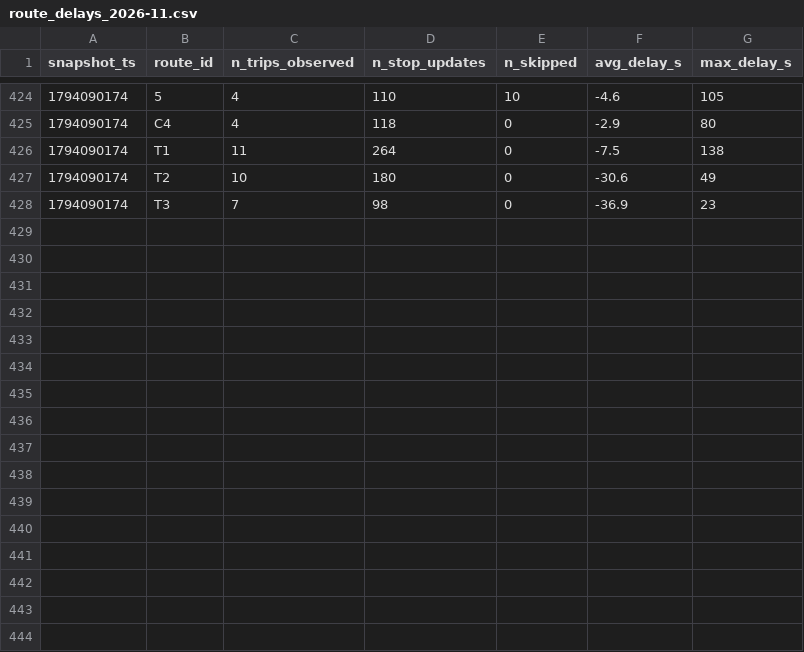
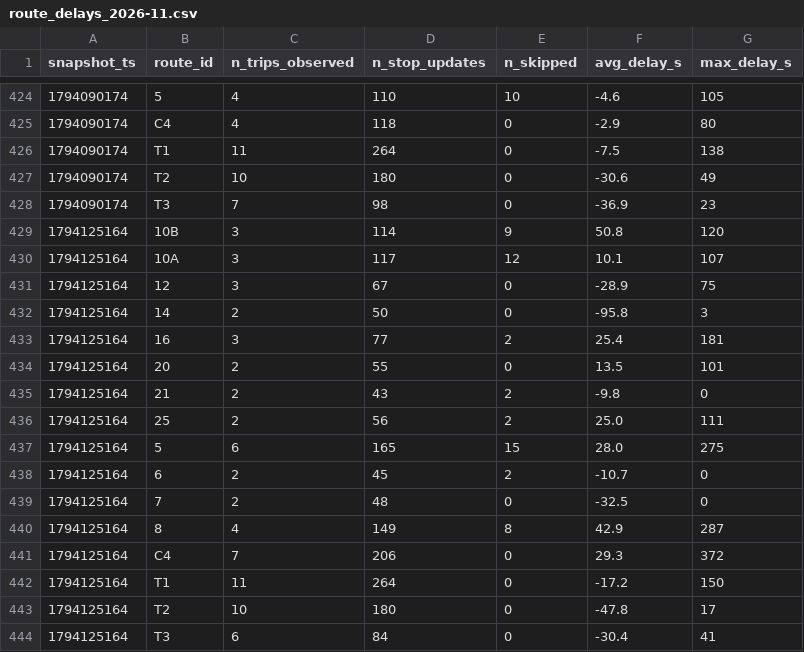
Before and after one commit to mayahamdy/smart-mobility-lemans, a CSV file: data/history/route_delays_2026-11.csv, drawn as a sheet; only a part is shown, gaps mark what is left out; the diff names each change by its address in the sheet, - before the commit and + after, or states it on an @@ line.

```diff
--- a/data/history/route_delays_2026-11.csv
+++ b/data/history/route_delays_2026-11.csv
+row 429: 1794125164 | 10B | 3 | 114 | 9 | 50.8 | 120
+row 430: 1794125164 | 10A | 3 | 117 | 12 | 10.1 | 107
+row 431: 1794125164 | 12 | 3 | 67 | 0 | -28.9 | 75
+row 432: 1794125164 | 14 | 2 | 50 | 0 | -95.8 | 3
+row 433: 1794125164 | 16 | 3 | 77 | 2 | 25.4 | 181
+row 434: 1794125164 | 20 | 2 | 55 | 0 | 13.5 | 101
+row 435: 1794125164 | 21 | 2 | 43 | 2 | -9.8 | 0
+row 436: 1794125164 | 25 | 2 | 56 | 2 | 25.0 | 111
+row 437: 1794125164 | 5 | 6 | 165 | 15 | 28.0 | 275
+row 438: 1794125164 | 6 | 2 | 45 | 2 | -10.7 | 0
+row 439: 1794125164 | 7 | 2 | 48 | 0 | -32.5 | 0
+row 440: 1794125164 | 8 | 4 | 149 | 8 | 42.9 | 287
+row 441: 1794125164 | C4 | 7 | 206 | 0 | 29.3 | 372
+row 442: 1794125164 | T1 | 11 | 264 | 0 | -17.2 | 150
+row 443: 1794125164 | T2 | 10 | 180 | 0 | -47.8 | 17
+row 444: 1794125164 | T3 | 6 | 84 | 0 | -30.4 | 41
```
Also changed, not shown: 1 other file.
